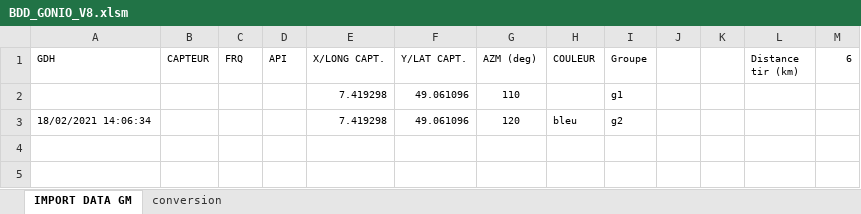
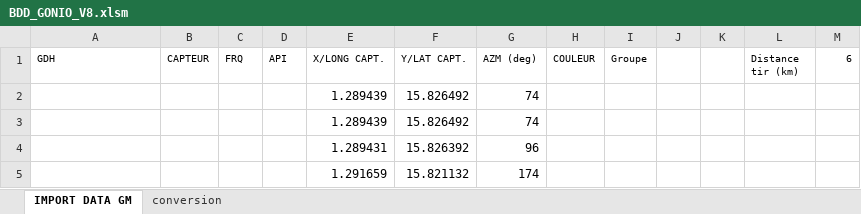
Before and after one commit to 20100dbg/OutilsGeo, an Excel workbook: BDD_GONIO_V8.xlsm, sheet IMPORT DATA GM, drawn as a sheet; values as stored, in another font and other column widths than the file's, no borders; charts and pictures not drawn; removed rows and columns are numbered as before the commit, all else as after; the diff names each change by its address in the sheet, - before the commit and + after, or states it on an @@ line.

```diff
--- a/BDD_GONIO_V8.xlsm (sheet IMPORT DATA GM)
+++ b/BDD_GONIO_V8.xlsm (sheet IMPORT DATA GM)
-row 2:  |  |  |  | 7.419298 | 49.061096 | 110 |  | g1
-row 3: 18/02/2021 14:06:34 |  |  |  | 7.419298 | 49.061096 | 120 | bleu | g2
+row 2:  |  |  |  | 1.289439 | 15.826492 | 74
+row 3:  |  |  |  | 1.289439 | 15.826492 | 74
+row 4:  |  |  |  | 1.289431 | 15.826392 | 96
+row 5:  |  |  |  | 1.291659 | 15.821132 | 174
```
Also changed, not shown: charts or pictures, ConvCoord.xlsm.
